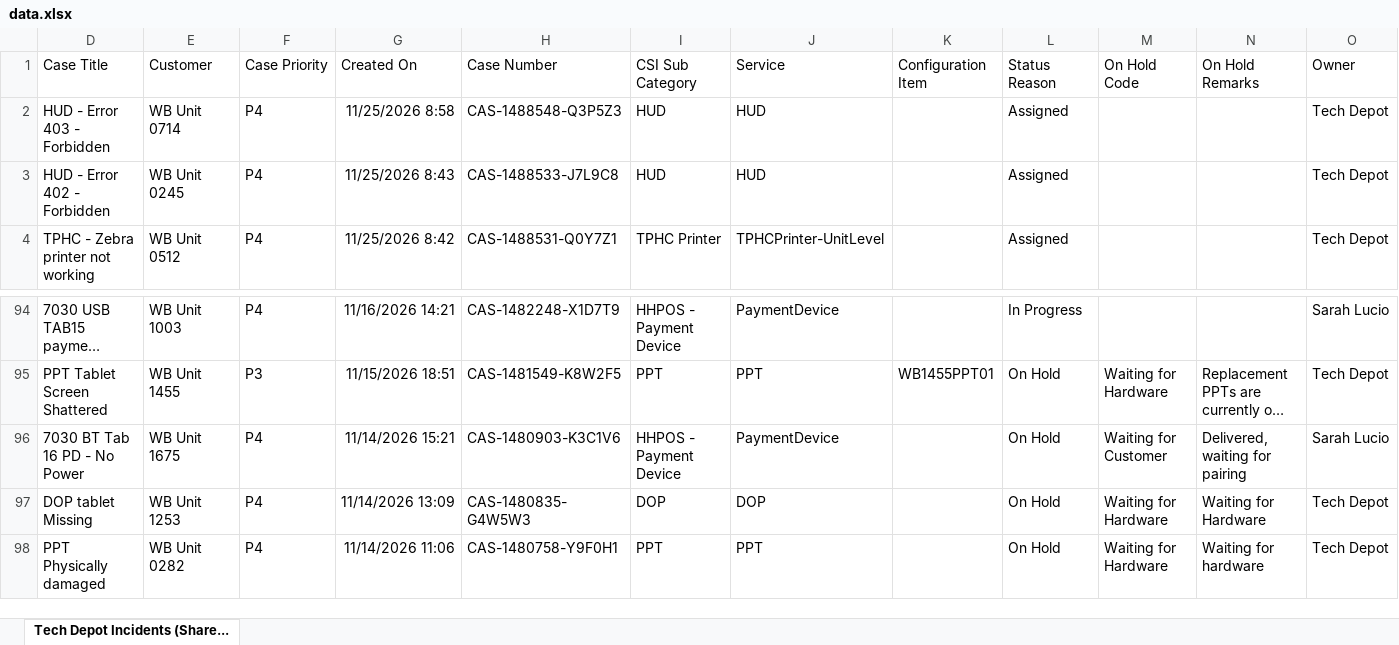
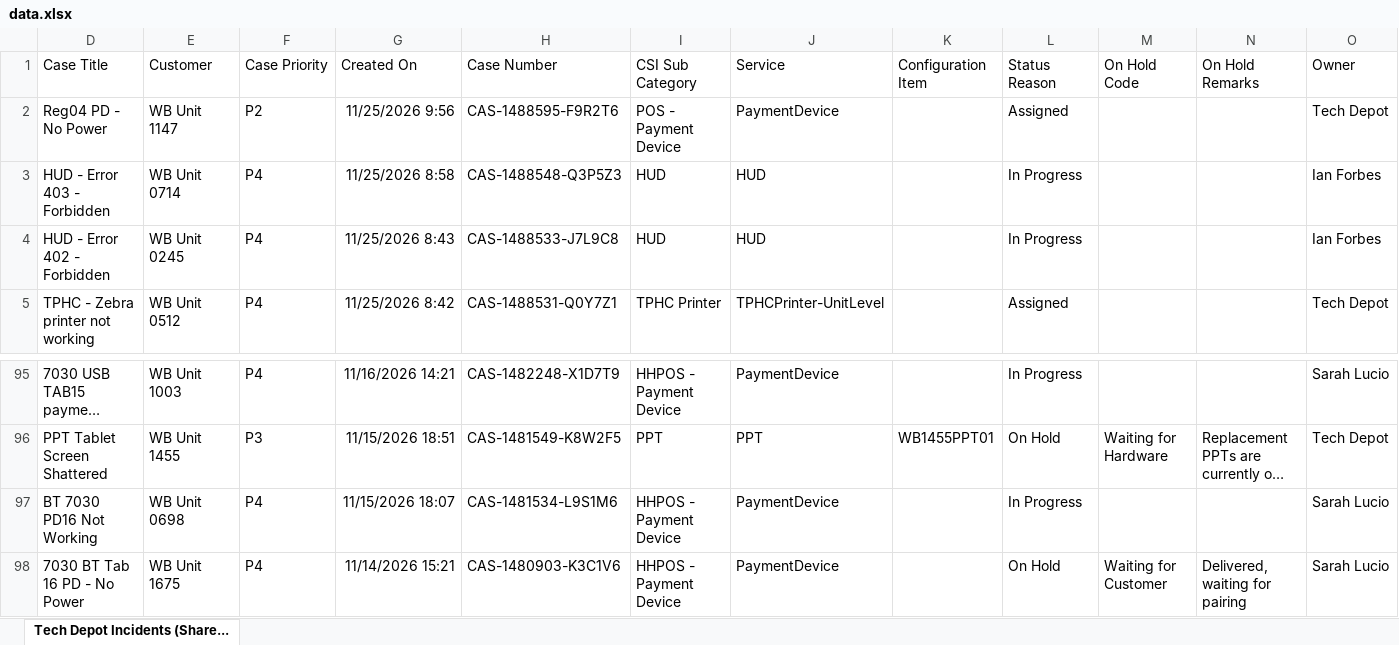
Before and after one commit to lcee210/tech-depot-hud, an Excel workbook: data.xlsx, sheet Tech Depot Incidents (Share..., drawn as a sheet; only a part is shown, gaps mark what is left out; the shorter side is filled out with more unchanged rows; long unchanged cells end in …; values as stored, in another font and other column widths than the file's, no borders; table styles not drawn; addresses are those after the commit; the diff names each change by its address in the sheet, - before the commit and + after, or states it on an @@ line.

```diff
--- a/data.xlsx (sheet Tech Depot Incidents (Share...)
+++ b/data.xlsx (sheet Tech Depot Incidents (Share...)
+row 2: Reg04 PD - No Power | WB Unit 1147 | P2 | 11/25/2026 9:56 | CAS-1488595-F9R2T6 | POS - Payment Device | PaymentDevice |  | Assigned |  |  | Tech Depot
-L3:L4 (Status Reason): Assigned
+L3:L4 (Status Reason): In Progress
-O3:O4 (Owner): Tech Depot
+O3:O4 (Owner): Ian Forbes
+row 97: BT 7030 PD16 Not Working | WB Unit 0698 | P4 | 11/15/2026 18:07 | CAS-1481534-L9S1M6 | HHPOS - Payment Device | PaymentDevice |  | In Progress |  |  | Sarah Lucio
```
Also changed, not shown: hidden cells, projects.xlsx, 1 other file.
